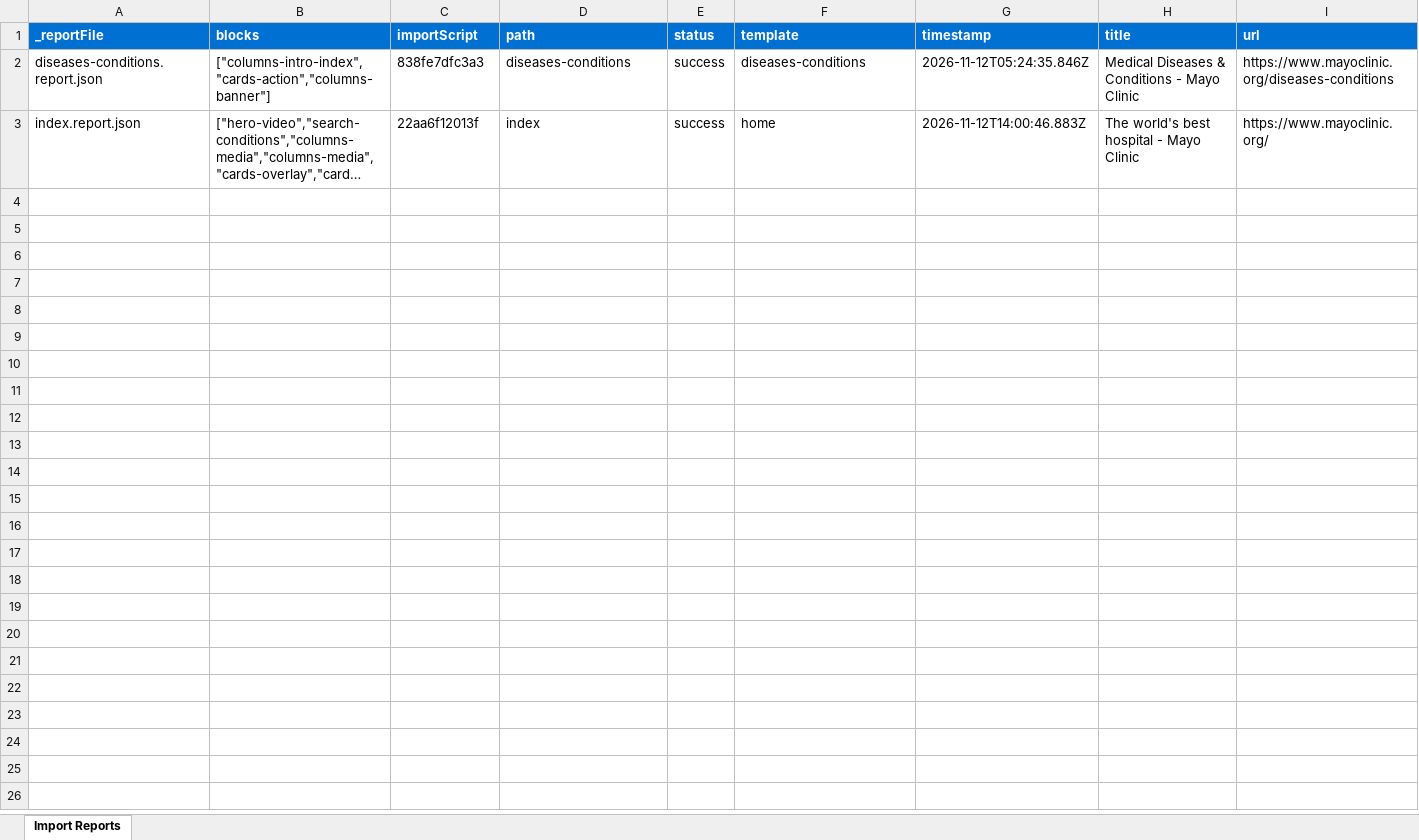
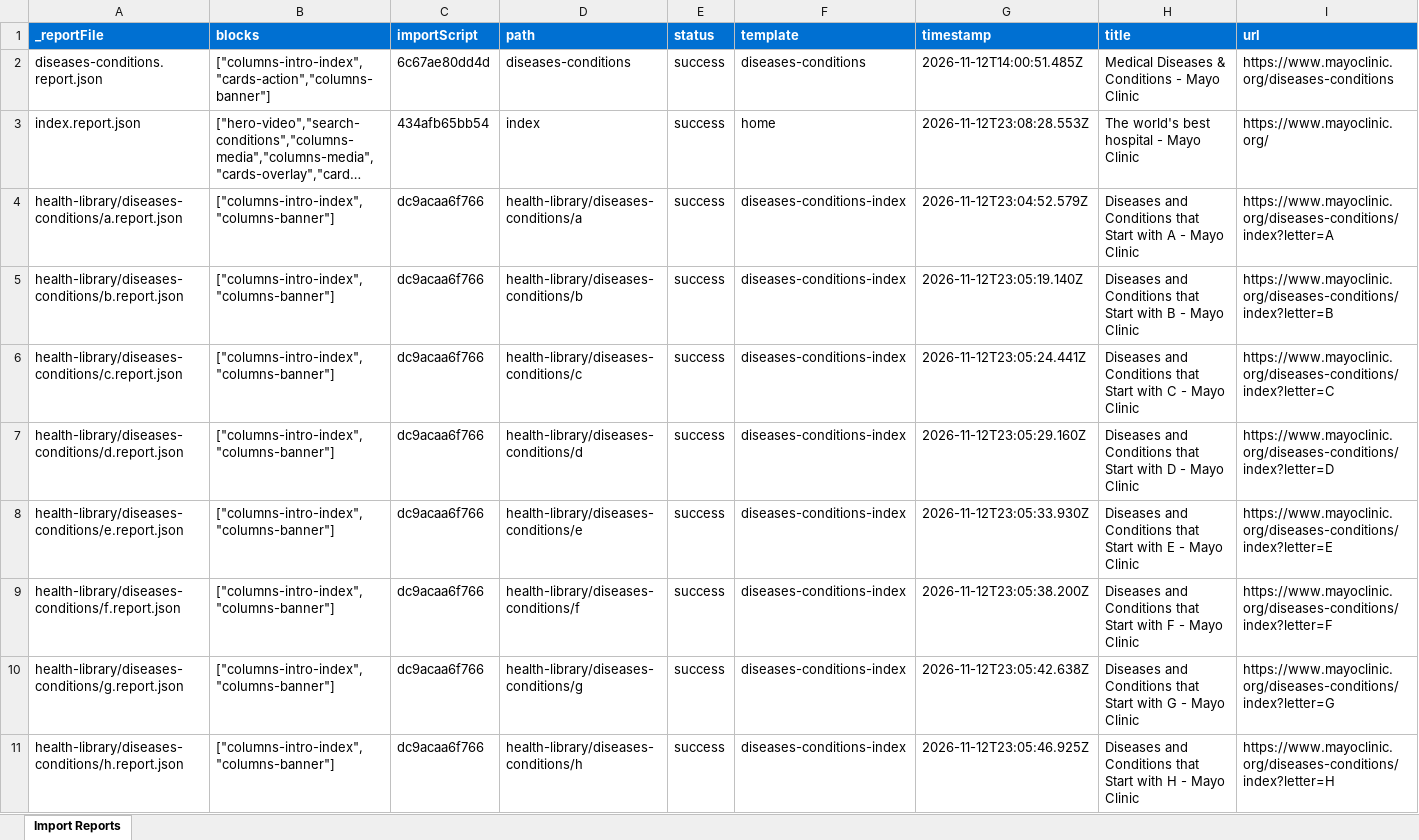
Before and after one commit to charronadobe/mayo-rdda, an Excel workbook: tools/importer/reports/import-home.report.xlsx, sheet Import Reports, drawn as a sheet; only a part is shown; long unchanged cells end in …; values as stored, in another font and other column widths than the file's, no borders; the diff covers the shown part only; the diff names each change by its address in the sheet, - before the commit and + after, or states it on an @@ line.

```diff
--- a/tools/importer/reports/import-home.report.xlsx (sheet Import Reports)
+++ b/tools/importer/reports/import-home.report.xlsx (sheet Import Reports)
-C2 (importScript): 838fe7dfc3a3
+C2 (importScript): 6c67ae80dd4d
-G2 (timestamp): 2026-11-12T05:24:35.846Z
+G2 (timestamp): 2026-11-12T14:00:51.485Z
-C3 (importScript): 22aa6f12013f
+C3 (importScript): 434afb65bb54
-G3 (timestamp): 2026-11-12T14:00:46.883Z
+G3 (timestamp): 2026-11-12T23:08:28.553Z
+row 4: health-library/diseases-conditions/a.report.json | ["columns-intro-index","columns-banner"] | dc9acaa6f766 | health-library/diseases-conditions/a | success | diseases-conditions-index | 2026-11-12T23:04:52.579Z | Diseases and Conditions that Start with A - Mayo Clinic | https://www.mayoclinic.org/diseases-conditions/index?letter=A
+row 5: health-library/diseases-conditions/b.report.json | ["columns-intro-index","columns-banner"] | dc9acaa6f766 | health-library/diseases-conditions/b | success | diseases-conditions-index | 2026-11-12T23:05:19.140Z | Diseases and Conditions that Start with B - Mayo Clinic | https://www.mayoclinic.org/diseases-conditions/index?letter=B
+row 6: health-library/diseases-conditions/c.report.json | ["columns-intro-index","columns-banner"] | dc9acaa6f766 | health-library/diseases-conditions/c | success | diseases-conditions-index | 2026-11-12T23:05:24.441Z | Diseases and Conditions that Start with C - Mayo Clinic | https://www.mayoclinic.org/diseases-conditions/index?letter=C
+row 7: health-library/diseases-conditions/d.report.json | ["columns-intro-index","columns-banner"] | dc9acaa6f766 | health-library/diseases-conditions/d | success | diseases-conditions-index | 2026-11-12T23:05:29.160Z | Diseases and Conditions that Start with D - Mayo Clinic | https://www.mayoclinic.org/diseases-conditions/index?letter=D
+row 8: health-library/diseases-conditions/e.report.json | ["columns-intro-index","columns-banner"] | dc9acaa6f766 | health-library/diseases-conditions/e | success | diseases-conditions-index | 2026-11-12T23:05:33.930Z | Diseases and Conditions that Start with E - Mayo Clinic | https://www.mayoclinic.org/diseases-conditions/index?letter=E
+row 9: health-library/diseases-conditions/f.report.json | ["columns-intro-index","columns-banner"] | dc9acaa6f766 | health-library/diseases-conditions/f | success | diseases-conditions-index | 2026-11-12T23:05:38.200Z | Diseases and Conditions that Start with F - Mayo Clinic | https://www.mayoclinic.org/diseases-conditions/index?letter=F
+row 10: health-library/diseases-conditions/g.report.json | ["columns-intro-index","columns-banner"] | dc9acaa6f766 | health-library/diseases-conditions/g | success | diseases-conditions-index | 2026-11-12T23:05:42.638Z | Diseases and Conditions that Start with G - Mayo Clinic | https://www.mayoclinic.org/diseases-conditions/index?letter=G
+row 11: health-library/diseases-conditions/h.report.json | ["columns-intro-index","columns-banner"] | dc9acaa6f766 | health-library/diseases-conditions/h | success | diseases-conditions-index | 2026-11-12T23:05:46.925Z | Diseases and Conditions that Start with H - Mayo Clinic | https://www.mayoclinic.org/diseases-conditions/index?letter=H
```
Also changed, not shown: 18 added rows elsewhere in this sheet, tools/importer/reports/import-diseases-conditions.report.xlsx, 40 other files.
